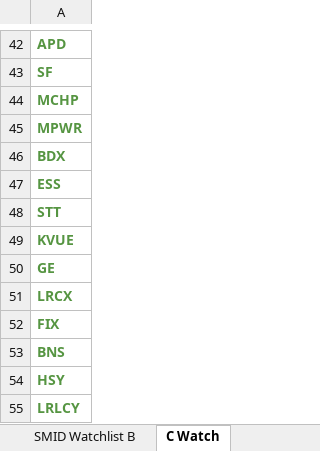
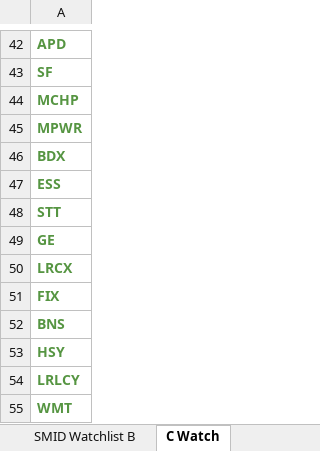
Before and after one commit to ryansadair/mcp-dashboard, an Excel workbook: data/Watchlists.xlsx, sheet C Watch, drawn as a sheet; only a part is shown, gaps mark what is left out; the shorter side is filled out with more unchanged rows; values as stored, in another font and other column widths than the file's, no borders; the diff names each change by its address in the sheet, - before the commit and + after, or states it on an @@ line.

Commit message:
Update Watchlists (Watchlists.xlsx) 2026-11-03 10:38

```diff
--- a/data/Watchlists.xlsx (sheet C Watch)
+++ b/data/Watchlists.xlsx (sheet C Watch)
-row 49: KVUE
```
